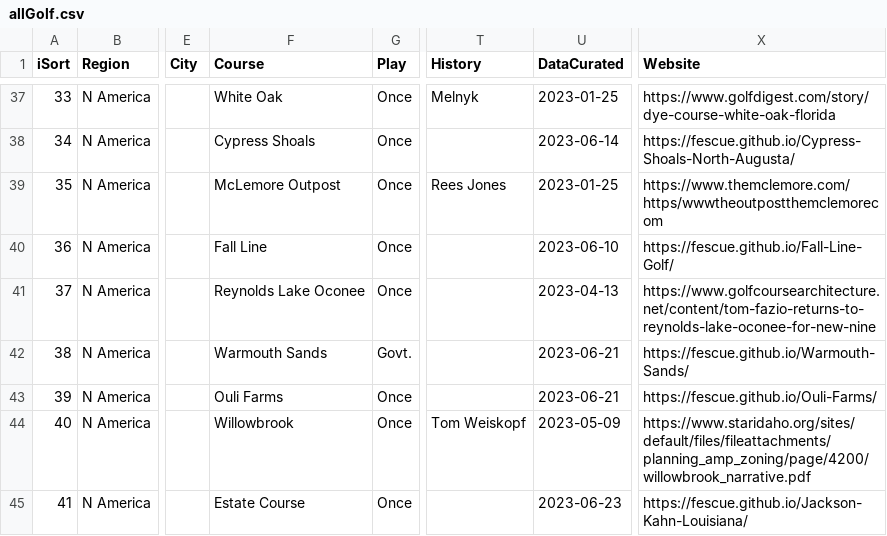
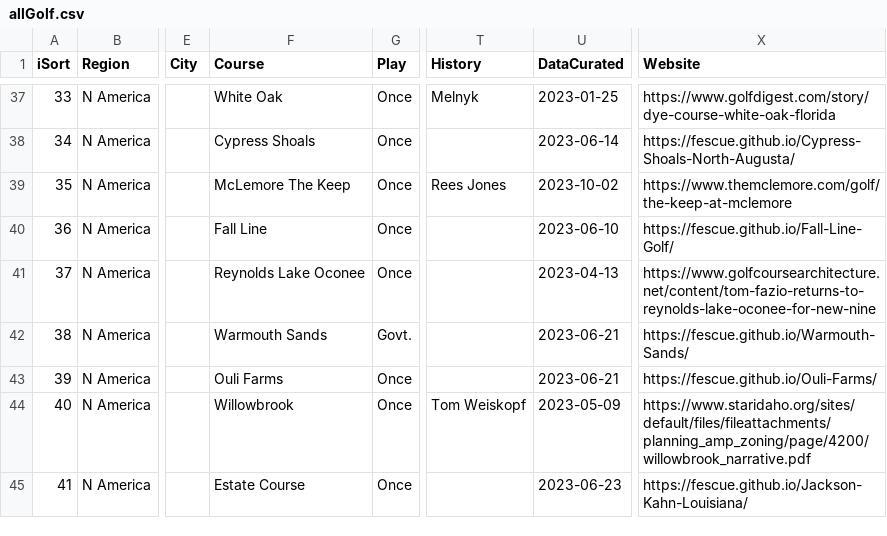
Before and after one commit to stennety/mywebsite, a CSV file: _data/allGolf.csv, drawn as a sheet; only a part is shown, gaps mark what is left out; the diff covers the shown part only; the diff names each change by its address in the sheet, - before the commit and + after, or states it on an @@ line.

Commit message:
Update allGolf.csv

```diff
--- a/_data/allGolf.csv
+++ b/_data/allGolf.csv
-F39 (Course): McLemore Outpost
+F39 (Course): McLemore The Keep
-U39 (DataCurated): 2023-01-25
+U39 (DataCurated): 2023-10-02
-X39 (Website): https://www.themclemore.com/https/wwwtheoutpostthemclemorecom
+X39 (Website): https://www.themclemore.com/golf/the-keep-at-mclemore
```
Also changed, not shown: 1 added row and 19 edited cells elsewhere in this file.
